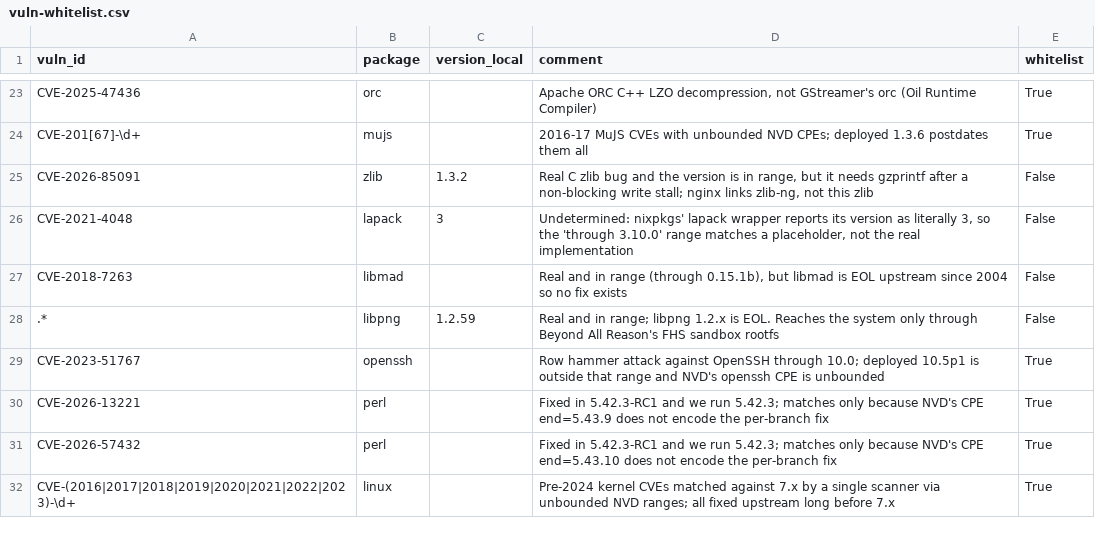
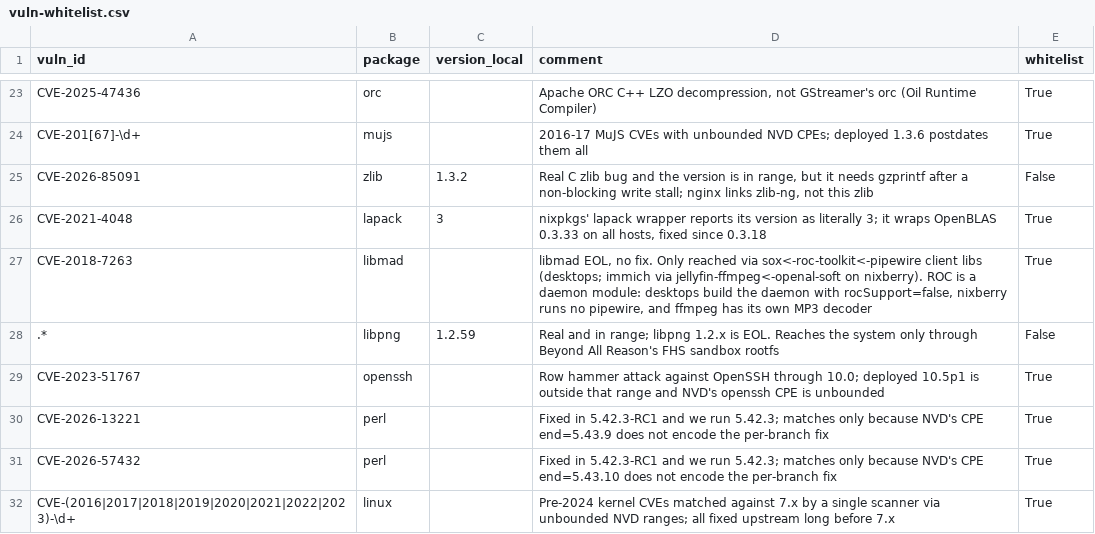
Before and after one commit to Daholli/nixos-config, a CSV file: modules/packages/vuln-whitelist.csv, drawn as a sheet; only a part is shown, gaps mark what is left out.

```diff
--- a/modules/packages/vuln-whitelist.csv
+++ b/modules/packages/vuln-whitelist.csv
@@ -25,4 +25,4 @@ CVE-201[67]-\d+,mujs,,"2016-17 MuJS CVEs with unbounded NVD CPEs; deployed 1.3.6
 CVE-2026-85091,zlib,1.3.2,"Real C zlib bug and the version is in range, but it needs gzprintf after a non-blocking write stall; nginx links zlib-ng, not this zlib",False
-CVE-2021-4048,lapack,3,"Undetermined: nixpkgs' lapack wrapper reports its version as literally 3, so the 'through 3.10.0' range matches a placeholder, not the real implementation",False
-CVE-2018-7263,libmad,,"Real and in range (through 0.15.1b), but libmad is EOL upstream since 2004 so no fix exists",False
+CVE-2021-4048,lapack,3,"nixpkgs' lapack wrapper reports its version as literally 3; it wraps OpenBLAS 0.3.33 on all hosts, fixed since 0.3.18",True
+CVE-2018-7263,libmad,,"libmad EOL, no fix. Only reached via sox<-roc-toolkit<-pipewire client libs (desktops; immich via jellyfin-ffmpeg<-openal-soft on nixberry). ROC is a daemon module: desktops build the daemon with rocSupport=false, nixberry runs no pipewire, and ffmpeg has its own MP3 decoder",True
 .*,libpng,1.2.59,"Real and in range; libpng 1.2.x is EOL. Reaches the system only through Beyond All Reason's FHS sandbox rootfs",False
```
Also changed, not shown: 1 other file.
